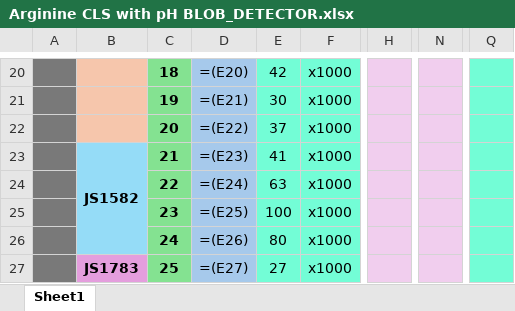
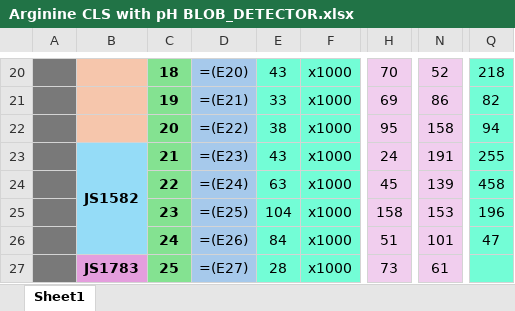
Before and after one commit to AdamW78/Blob-Counter, an Excel workbook: Arginine CLS with pH BLOB_DETECTOR.xlsx, sheet Sheet1, drawn as a sheet; only a part is shown, gaps mark what is left out; values as stored, in another font and other column widths than the file's, no borders; formulas without a stored value are shown as written; the diff covers the shown part only; the diff names each change by its address in the sheet, - before the commit and + after, or states it on an @@ line.

```diff
--- a/Arginine CLS with pH BLOB_DETECTOR.xlsx (sheet Sheet1)
+++ b/Arginine CLS with pH BLOB_DETECTOR.xlsx (sheet Sheet1)
-E20: 42
+E20: 43
-H20: (empty)
+H20: 70
-N20: (empty)
+N20: 52
-Q20: (empty)
+Q20: 218
-E21: 30
+E21: 33
-H21: (empty)
+H21: 69
-N21: (empty)
+N21: 86
-Q21: (empty)
+Q21: 82
-E22: 37
+E22: 38
-H22: (empty)
+H22: 95
-N22: (empty)
+N22: 158
-Q22: (empty)
+Q22: 94
-E23: 41
+E23: 43
-H23: (empty)
+H23: 24
-N23: (empty)
+N23: 191
-Q23: (empty)
+Q23: 255
-H24: (empty)
+H24: 45
-N24: (empty)
+N24: 139
-Q24: (empty)
+Q24: 458
-E25: 100
+E25: 104
-H25: (empty)
+H25: 158
-N25: (empty)
+N25: 153
-Q25: (empty)
+Q25: 196
-E26: 80
+E26: 84
-H26: (empty)
+H26: 51
-N26: (empty)
+N26: 101
-Q26: (empty)
+Q26: 47
-E27: 27
+E27: 28
-H27: (empty)
+H27: 73
-N27: (empty)
+N27: 61
```
Also changed, not shown: 3 removed rows and 83 edited cells elsewhere in this sheet, 3 other files.
